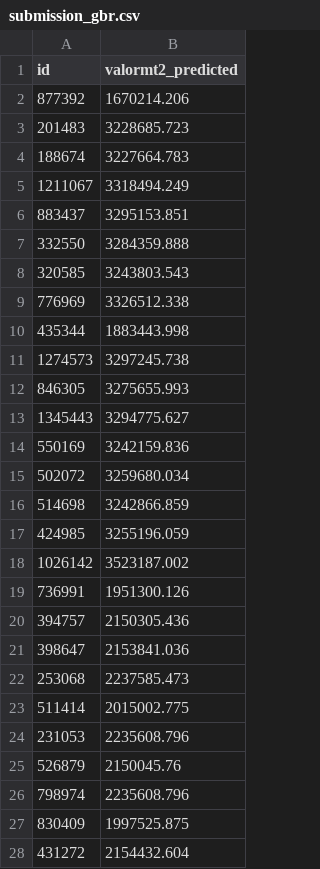
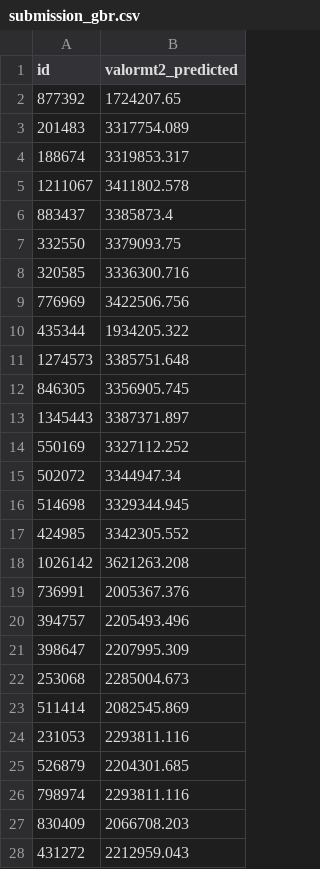
Before and after one commit to piperojas0618/Competencia-Habi, a CSV file: submission_gbr.csv, drawn as a sheet; only a part is shown; the diff covers the shown part only.

```diff
--- a/submission_gbr.csv
+++ b/submission_gbr.csv
@@ -1,28 +1,28 @@
 id,valormt2_predicted
-877392,1670214.206
-201483,3228685.723
-188674,3227664.783
-1211067,3318494.249
-883437,3295153.851
-332550,3284359.888
-320585,3243803.543
-776969,3326512.338
-435344,1883443.998
-1274573,3297245.738
-846305,3275655.993
-1345443,3294775.627
-550169,3242159.836
-502072,3259680.034
-514698,3242866.859
-424985,3255196.059
-1026142,3523187.002
-736991,1951300.126
-394757,2150305.436
-398647,2153841.036
-253068,2237585.473
-511414,2015002.775
-231053,2235608.796
-526879,2150045.76
-798974,2235608.796
-830409,1997525.875
-431272,2154432.604
+877392,1724207.65
+201483,3317754.089
+188674,3319853.317
+1211067,3411802.578
+883437,3385873.4
+332550,3379093.75
+320585,3336300.716
+776969,3422506.756
+435344,1934205.322
+1274573,3385751.648
+846305,3356905.745
+1345443,3387371.897
+550169,3327112.252
+502072,3344947.34
+514698,3329344.945
+424985,3342305.552
+1026142,3621263.208
+736991,2005367.376
+394757,2205493.496
+398647,2207995.309
+253068,2285004.673
+511414,2082545.869
+231053,2293811.116
+526879,2204301.685
+798974,2293811.116
+830409,2066708.203
+431272,2212959.043
```
Also changed, not shown: 26 edited cells elsewhere in this file, submission.csv, submission_rf.csv, 1 other file.
